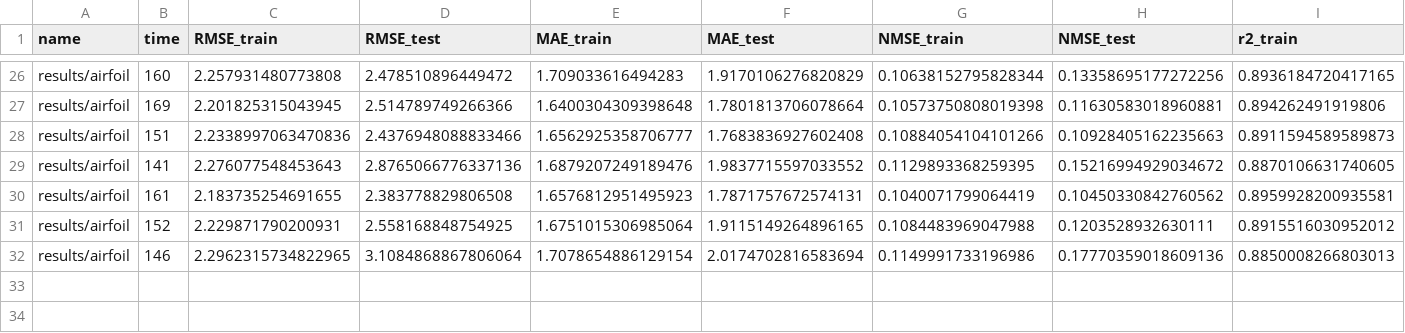
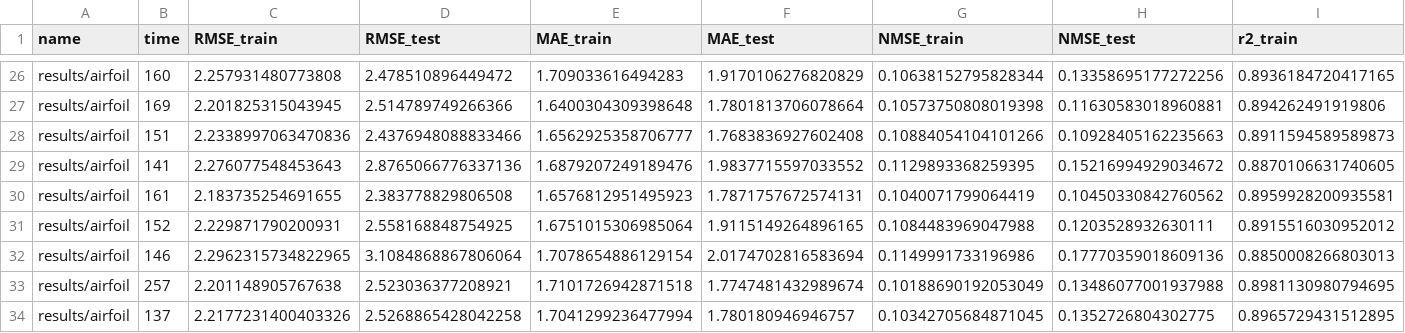
Before and after one commit to folivetti/ITEA, a CSV file: results/airfoil/stats.csv, drawn as a sheet; only a part is shown, gaps mark what is left out; rows hold the shown columns only; the diff names each change by its address in the sheet, - before the commit and + after, or states it on an @@ line.

```diff
--- a/results/airfoil/stats.csv
+++ b/results/airfoil/stats.csv
+row 33: results/airfoil | 257 | 2.201148905767638 | 2.523036377208921 | 1.7101726942871518 | 1.7747481432989674 | 0.10188690192053049 | 0.13486077001937988 | 0.8981130980794695
+row 34: results/airfoil | 137 | 2.2177231400403326 | 2.5268865428042258 | 1.7041299236477994 | 1.780180946946757 | 0.10342705684871045 | 0.1352726804302775 | 0.8965729431512895
```
Also changed, not shown: results/concrete/stats.csv, 6 other files.
